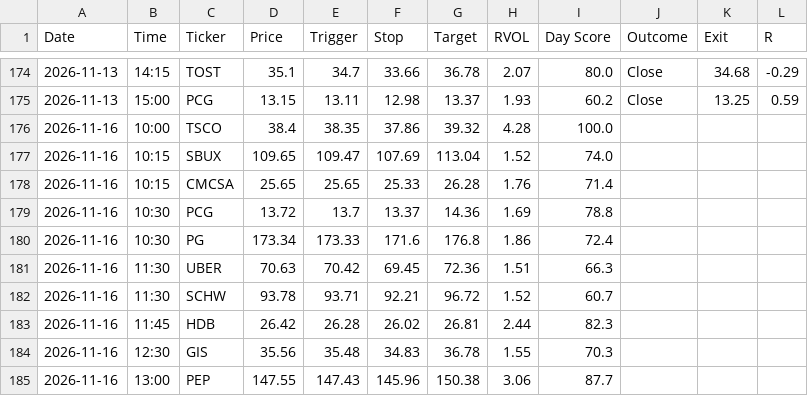
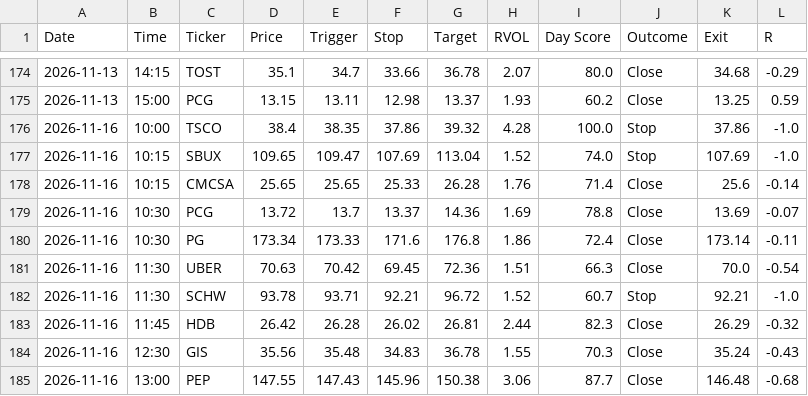
Before and after one commit to wolfmanex/trading-dashboard, a CSV file: daytrade_alerts.csv, drawn as a sheet; only a part is shown, gaps mark what is left out.

```diff
--- a/daytrade_alerts.csv
+++ b/daytrade_alerts.csv
@@ -175,11 +175,11 @@ Date,Time,Ticker,Price,Trigger,Stop,Target,RVOL,Day Score,Outcome,Exit,R
 2026-11-13,15:00,PCG,13.15,13.11,12.98,13.37,1.93,60.2,Close,13.25,0.59
-2026-11-16,10:00,TSCO,38.4,38.35,37.86,39.32,4.28,100.0,,,
-2026-11-16,10:15,SBUX,109.65,109.47,107.69,113.04,1.52,74.0,,,
-2026-11-16,10:15,CMCSA,25.65,25.65,25.33,26.28,1.76,71.4,,,
-2026-11-16,10:30,PCG,13.72,13.7,13.37,14.36,1.69,78.8,,,
-2026-11-16,10:30,PG,173.34,173.33,171.6,176.8,1.86,72.4,,,
-2026-11-16,11:30,UBER,70.63,70.42,69.45,72.36,1.51,66.3,,,
-2026-11-16,11:30,SCHW,93.78,93.71,92.21,96.72,1.52,60.7,,,
-2026-11-16,11:45,HDB,26.42,26.28,26.02,26.81,2.44,82.3,,,
-2026-11-16,12:30,GIS,35.56,35.48,34.83,36.78,1.55,70.3,,,
-2026-11-16,13:00,PEP,147.55,147.43,145.96,150.38,3.06,87.7,,,
+2026-11-16,10:00,TSCO,38.4,38.35,37.86,39.32,4.28,100.0,Stop,37.86,-1.0
+2026-11-16,10:15,SBUX,109.65,109.47,107.69,113.04,1.52,74.0,Stop,107.69,-1.0
+2026-11-16,10:15,CMCSA,25.65,25.65,25.33,26.28,1.76,71.4,Close,25.6,-0.14
+2026-11-16,10:30,PCG,13.72,13.7,13.37,14.36,1.69,78.8,Close,13.69,-0.07
+2026-11-16,10:30,PG,173.34,173.33,171.6,176.8,1.86,72.4,Close,173.14,-0.11
+2026-11-16,11:30,UBER,70.63,70.42,69.45,72.36,1.51,66.3,Close,70.0,-0.54
+2026-11-16,11:30,SCHW,93.78,93.71,92.21,96.72,1.52,60.7,Stop,92.21,-1.0
+2026-11-16,11:45,HDB,26.42,26.28,26.02,26.81,2.44,82.3,Close,26.29,-0.32
+2026-11-16,12:30,GIS,35.56,35.48,34.83,36.78,1.55,70.3,Close,35.24,-0.43
+2026-11-16,13:00,PEP,147.55,147.43,145.96,150.38,3.06,87.7,Close,146.48,-0.68
```
Also changed, not shown: signal_log.csv.
